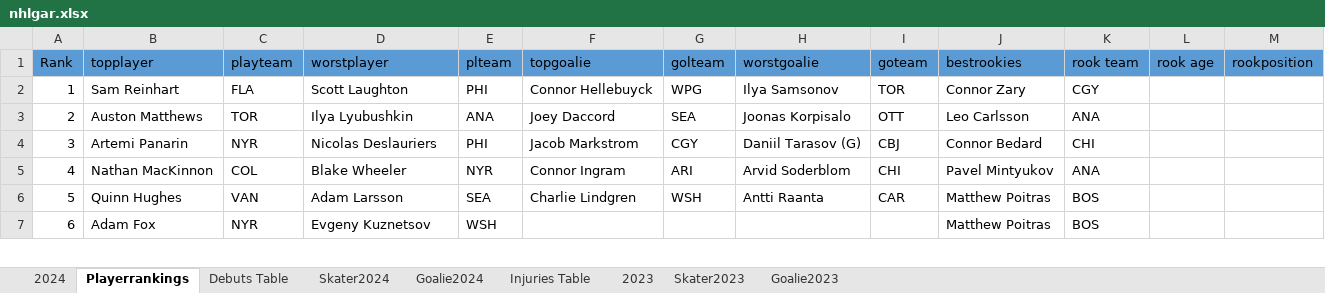
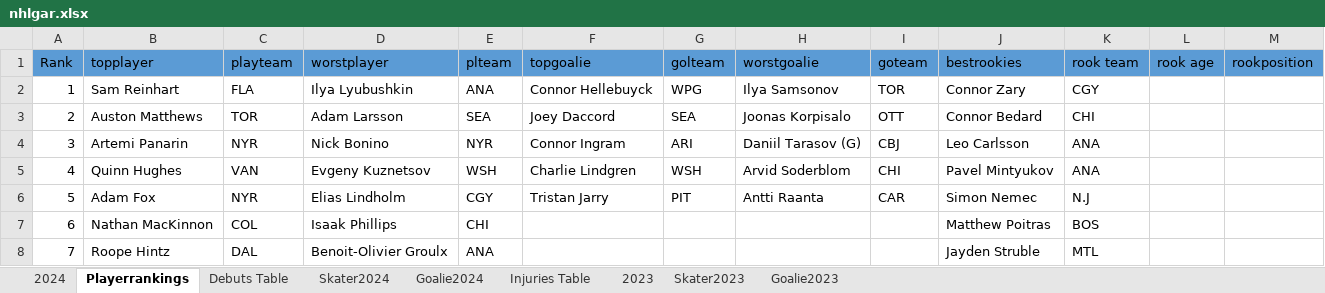
Before and after one commit to TeslaTruther/Hockey-Model, an Excel workbook: nhlgar.xlsx, sheet Playerrankings, drawn as a sheet; only a part is shown; values as stored, in another font and other column widths than the file's, no borders; removed rows and columns are numbered as before the commit, all else as after; the diff covers the shown part only; the diff names each change by its address in the sheet, - before the commit and + after, or states it on an @@ line.

```diff
--- a/nhlgar.xlsx (sheet Playerrankings)
+++ b/nhlgar.xlsx (sheet Playerrankings)
-D2 (worstplayer): Scott Laughton
+D2 (worstplayer): Ilya Lyubushkin
-E2 (plteam): PHI
+E2 (plteam): ANA
-D3 (worstplayer): Ilya Lyubushkin
+D3 (worstplayer): Adam Larsson
-E3 (plteam): ANA
+E3 (plteam): SEA
-J3 (bestrookies): Leo Carlsson
+J3 (bestrookies): Connor Bedard
-K3 (rook team): ANA
+K3 (rook team): CHI
-D4 (worstplayer): Nicolas Deslauriers
+D4 (worstplayer): Nick Bonino
-E4 (plteam): PHI
+E4 (plteam): NYR
-F4 (topgoalie): Jacob Markstrom
+F4 (topgoalie): Connor Ingram
-G4 (golteam): CGY
+G4 (golteam): ARI
-J4 (bestrookies): Connor Bedard
+J4 (bestrookies): Leo Carlsson
-K4 (rook team): CHI
+K4 (rook team): ANA
-row 5: 4 | Nathan MacKinnon | COL | Blake Wheeler | NYR | Connor Ingram | ARI | Arvid Soderblom | CHI | Pavel Mintyukov | ANA
@@ column A (Rank) renumbered between rows 5 and 12 @@
-D5 (worstplayer): Adam Larsson
+D5 (worstplayer): Evgeny Kuznetsov
-E5 (plteam): SEA
+E5 (plteam): WSH
-H5 (worstgoalie): Antti Raanta
+H5 (worstgoalie): Arvid Soderblom
-I5 (goteam): CAR
+I5 (goteam): CHI
-J5 (bestrookies): Matthew Poitras
+J5 (bestrookies): Pavel Mintyukov
-K5 (rook team): BOS
+K5 (rook team): ANA
-D6 (worstplayer): Evgeny Kuznetsov
+D6 (worstplayer): Elias Lindholm
-E6 (plteam): WSH
+E6 (plteam): CGY
-F6 (topgoalie): (empty)
+F6 (topgoalie): Tristan Jarry
-G6 (golteam): (empty)
+G6 (golteam): PIT
-H6 (worstgoalie): (empty)
+H6 (worstgoalie): Antti Raanta
-I6 (goteam): (empty)
+I6 (goteam): CAR
-J6 (bestrookies): Matthew Poitras
+J6 (bestrookies): Simon Nemec
-K6 (rook team): BOS
+K6 (rook team): N.J
+row 7: 6 | Nathan MacKinnon | COL | Isaak Phillips | CHI |  |  |  |  | Matthew Poitras | BOS
+row 8: 7 | Roope Hintz | DAL | Benoit-Olivier Groulx | ANA |  |  |  |  | Jayden Struble | MTL
```
Also changed, not shown: 1 added row, 2 removed rows and 18 edited cells elsewhere in this sheet, sheet Skater2024, sheet Injuries Table, sheet 2024, sheet Debuts Table, sheet Goalie2024, formulas that keep their value, EV Performance.xlsx, 2 other files.
